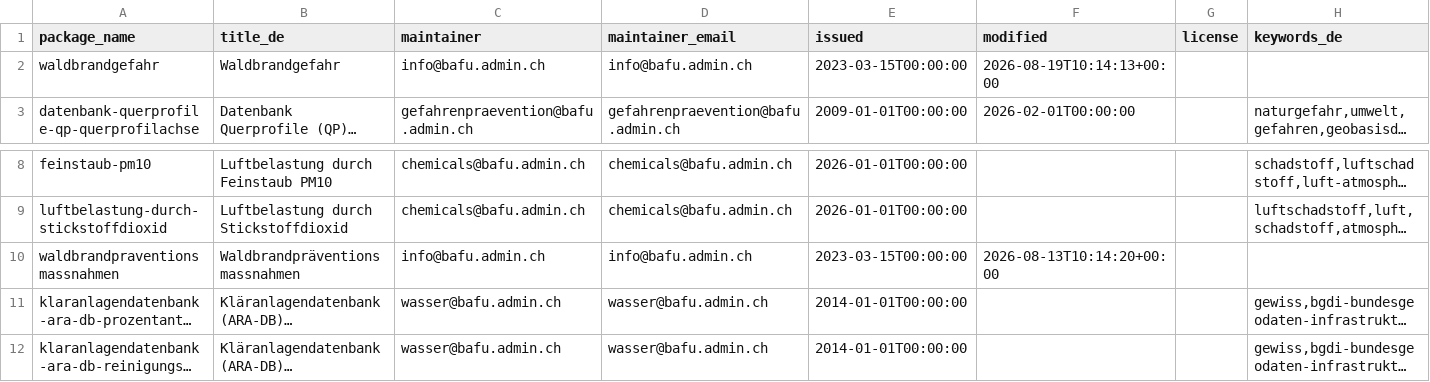
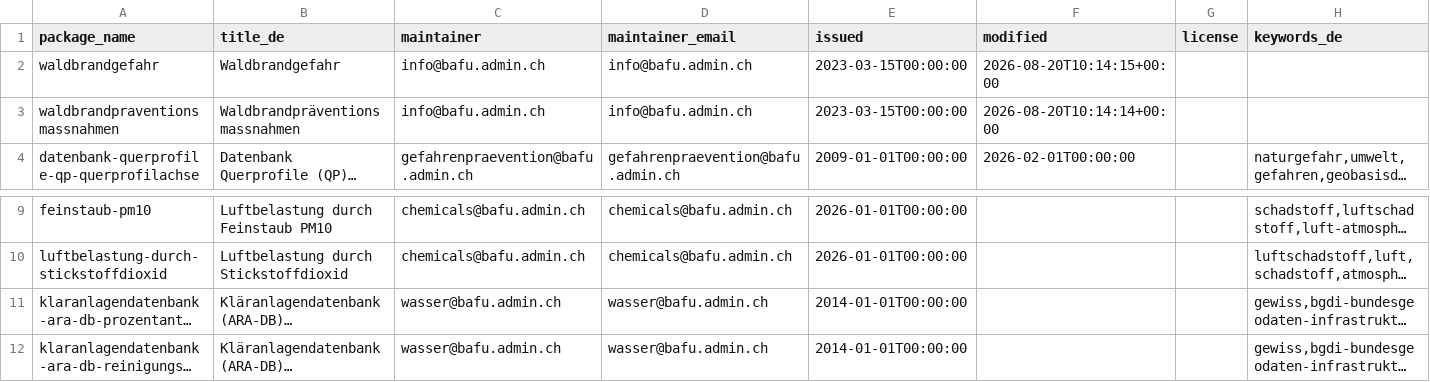
Before and after one commit to nrohrbach/OpenDataMonitoringBafu, a CSV file: ogd_packages.csv, drawn as a sheet; only a part is shown, gaps mark what is left out; long unchanged cells end in …; removed rows and columns are numbered as before the commit, all else as after; the diff names each change by its address in the sheet, - before the commit and + after, or states it on an @@ line.

```diff
--- a/ogd_packages.csv
+++ b/ogd_packages.csv
-F2 (modified): 2026-08-19T10:14:13+00:00
+F2 (modified): 2026-08-20T10:14:15+00:00
+row 3: waldbrandpraventionsmassnahmen | Waldbrandpräventionsmassnahmen | info@bafu.admin.ch | info@bafu.admin.ch | 2023-03-15T00:00:00 | 2026-08-20T10:14:14+00:00
-row 10: waldbrandpraventionsmassnahmen | Waldbrandpräventionsmassnahmen | info@bafu.admin.ch | info@bafu.admin.ch | 2023-03-15T00:00:00 | 2026-08-13T10:14:20+00:00
```
Also changed, not shown: ogd_resources.csv.
